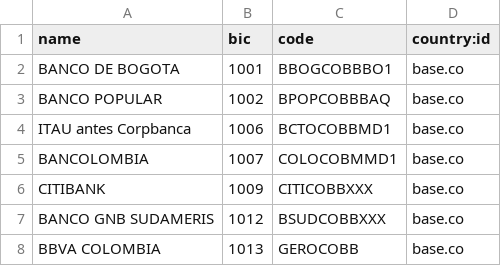
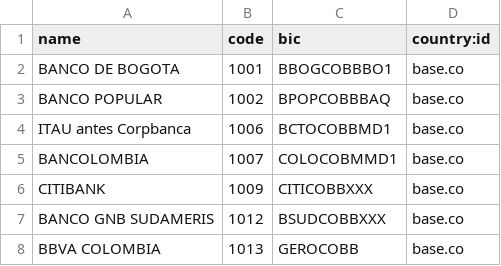
Before and after one commit to ffjuanzuluaga/account_payment_dispersion, a CSV file: data/res.bank.csv, drawn as a sheet; only a part is shown.

Commit message:
[UPD] data de bancos

```diff
--- a/data/res.bank.csv
+++ b/data/res.bank.csv
@@ -1,2 +1,2 @@
-name,bic,code,country:id
+name,code,bic,country:id
 BANCO DE BOGOTA,1001,BBOGCOBBBO1,base.co
```
